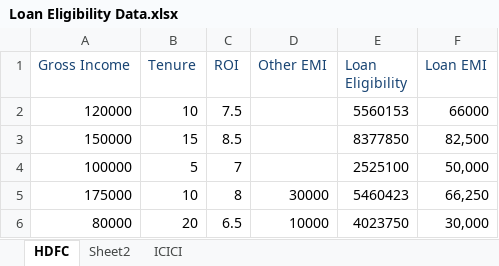
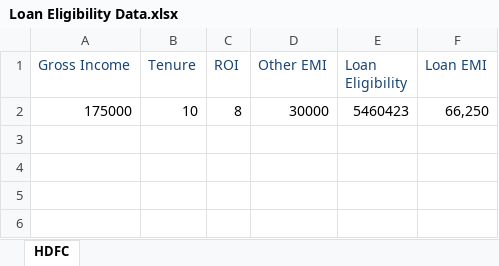
Before and after one commit to srushtisn/LoanEligibilityCalculator, an Excel workbook: Loan Eligibility Data.xlsx, sheet HDFC, drawn as a sheet; values as stored, in another font and other column widths than the file's, no borders; the diff names each change by its address in the sheet, - before the commit and + after, or states it on an @@ line.

```diff
--- a/Loan Eligibility Data.xlsx (sheet HDFC)
+++ b/Loan Eligibility Data.xlsx (sheet HDFC)
-sheet tab: Sheet2
-sheet tab: ICICI
-row 2: 120000 | 10 | 7.5 |  | 5560153 | 66000
-row 3: 150000 | 15 | 8.5 |  | 8377850 | 82,500
-row 4: 100000 | 5 | 7 |  | 2525100 | 50,000
-row 6: 80000 | 20 | 6.5 | 10000 | 4023750 | 30,000
```
Also changed, not shown: 8 other files.
